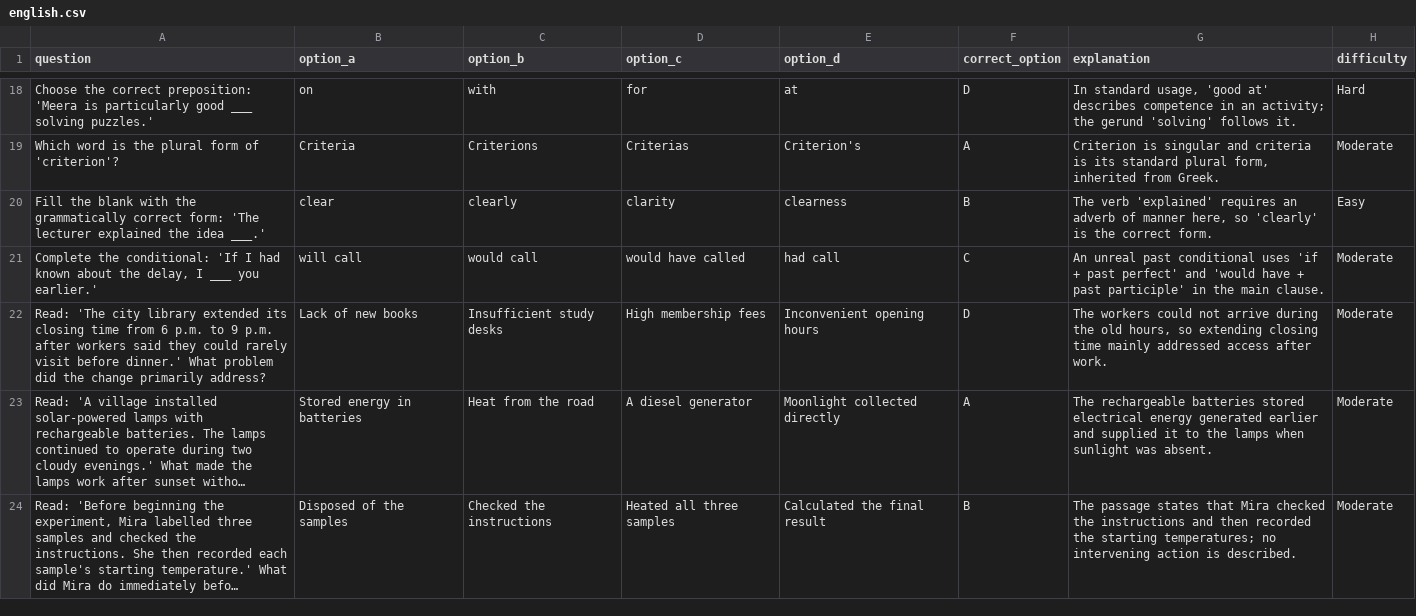
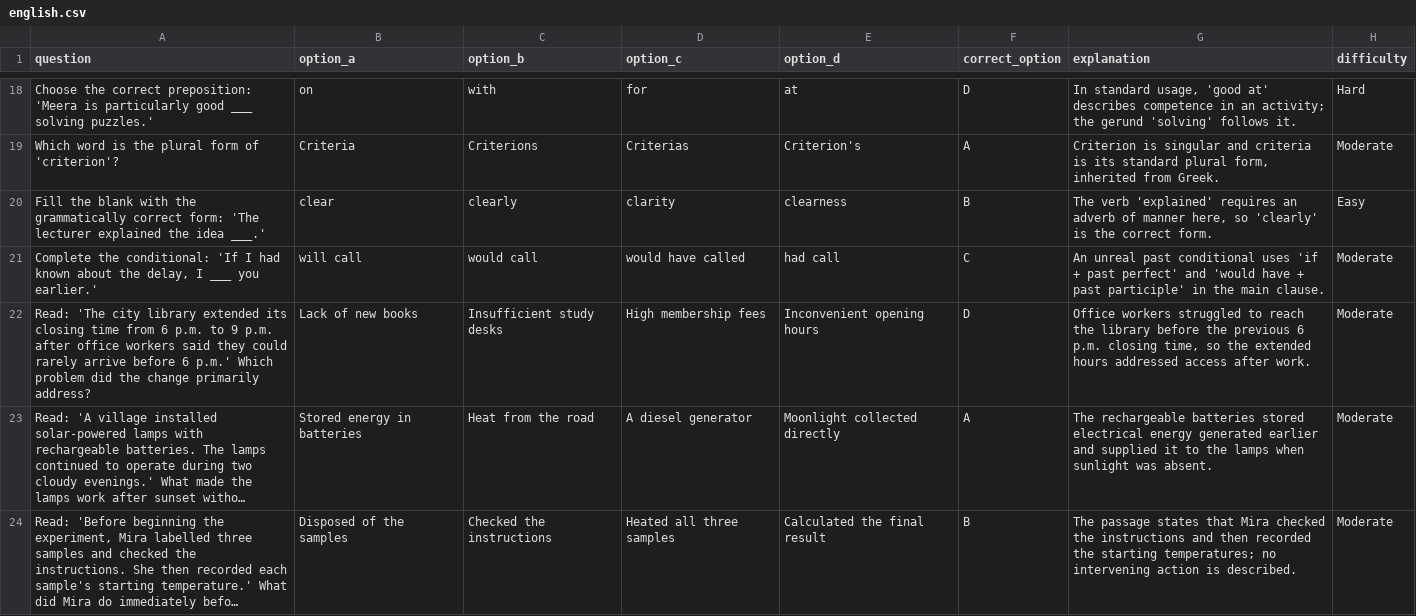
Before and after one commit to yankeeDamn/Quiz-App, a CSV file: content/ssc-cgl-2026/mock-01/english.csv, drawn as a sheet; only a part is shown, gaps mark what is left out; long unchanged cells end in …; the diff covers the shown part only; the diff names each change by its address in the sheet, - before the commit and + after, or states it on an @@ line.

Commit message:
review(ssc): synchronise english admin CSV with audited question corrections

```diff
--- a/content/ssc-cgl-2026/mock-01/english.csv
+++ b/content/ssc-cgl-2026/mock-01/english.csv
-A22 (question): …p.m. after workers said they could rarely visit before dinner.' What problem did…
+A22 (question): …p.m. after office workers said they could rarely arrive before 6 p.m.' Which problem did…
-G22 (explanation): The workers could not arrive during the old hours, so extending closing time mainly addressed access…
+G22 (explanation): Office workers struggled to reach the library before the previous 6 p.m. closing time, so the extended hours addressed access…
```
Also changed, not shown: 1 added row, 1 removed row and 4 edited cells elsewhere in this file.
